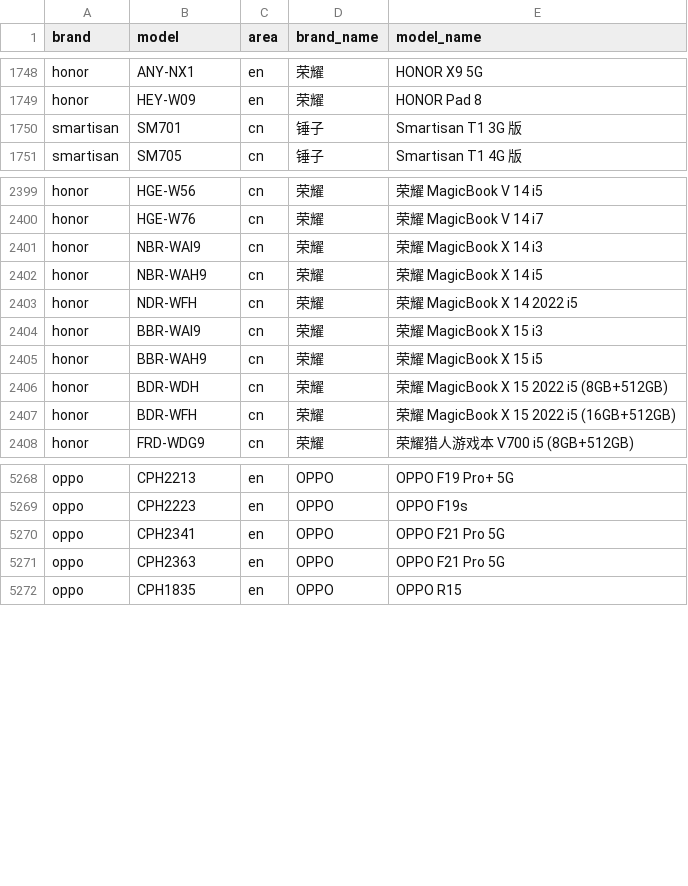
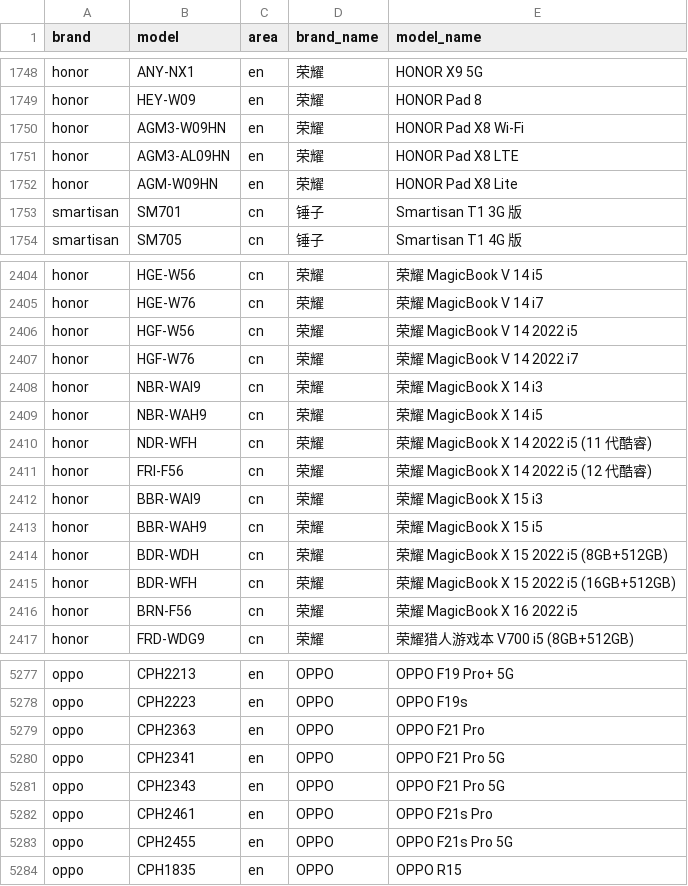
Before and after one commit to zhyi828/mobilemodels, a CSV file: brand_model.csv, drawn as a sheet; only a part is shown, gaps mark what is left out; the diff covers the shown part only.

Commit message:
Sync with MobileModels 0094ec85f9d4d9eafe381ec40da4e4a0a2ad1175

```diff
--- a/brand_model.csv
+++ b/brand_model.csv
@@ -1749,2 +1749,5 @@ honor,ANY-NX1,en,荣耀, HONOR X9 5G
 honor,HEY-W09,en,荣耀, HONOR Pad 8
+honor,AGM3-W09HN,en,荣耀, HONOR Pad X8 Wi-Fi
+honor,AGM3-AL09HN,en,荣耀, HONOR Pad X8 LTE
+honor,AGM-W09HN,en,荣耀, HONOR Pad X8 Lite
 smartisan,SM701,cn,锤子, Smartisan T1 3G 版
@@ -2400,5 +2405,8 @@ honor,HGE-W56,cn,荣耀, 荣耀 MagicBook V 14 i5
 honor,HGE-W76,cn,荣耀, 荣耀 MagicBook V 14 i7
+honor,HGF-W56,cn,荣耀, 荣耀 MagicBook V 14 2022 i5
+honor,HGF-W76,cn,荣耀, 荣耀 MagicBook V 14 2022 i7
 honor,NBR-WAI9,cn,荣耀, 荣耀 MagicBook X 14 i3
 honor,NBR-WAH9,cn,荣耀, 荣耀 MagicBook X 14 i5
-honor,NDR-WFH,cn,荣耀, 荣耀 MagicBook X 14 2022 i5
+honor,NDR-WFH,cn,荣耀, 荣耀 MagicBook X 14 2022 i5 (11 代酷睿)
+honor,FRI-F56,cn,荣耀, 荣耀 MagicBook X 14 2022 i5 (12 代酷睿)
 honor,BBR-WAI9,cn,荣耀, 荣耀 MagicBook X 15 i3
@@ -2407,2 +2415,3 @@ honor,BDR-WDH,cn,荣耀, 荣耀 MagicBook X 15 2022 i5 (8GB+512GB)
 honor,BDR-WFH,cn,荣耀, 荣耀 MagicBook X 15 2022 i5 (16GB+512GB)
+honor,BRN-F56,cn,荣耀, 荣耀 MagicBook X 16 2022 i5
 honor,FRD-WDG9,cn,荣耀, 荣耀猎人游戏本 V700 i5 (8GB+512GB)
@@ -5269,4 +5278,7 @@ oppo,CPH2213,en,OPPO, OPPO F19 Pro+ 5G
 oppo,CPH2223,en,OPPO, OPPO F19s
+oppo,CPH2363,en,OPPO, OPPO F21 Pro
 oppo,CPH2341,en,OPPO, OPPO F21 Pro 5G
-oppo,CPH2363,en,OPPO, OPPO F21 Pro 5G
+oppo,CPH2343,en,OPPO, OPPO F21 Pro 5G
+oppo,CPH2461,en,OPPO, OPPO F21s Pro
+oppo,CPH2455,en,OPPO, OPPO F21s Pro 5G
 oppo,CPH1835,en,OPPO, OPPO R15
```
Also changed, not shown: 2 added rows elsewhere in this file, 1 other file.
